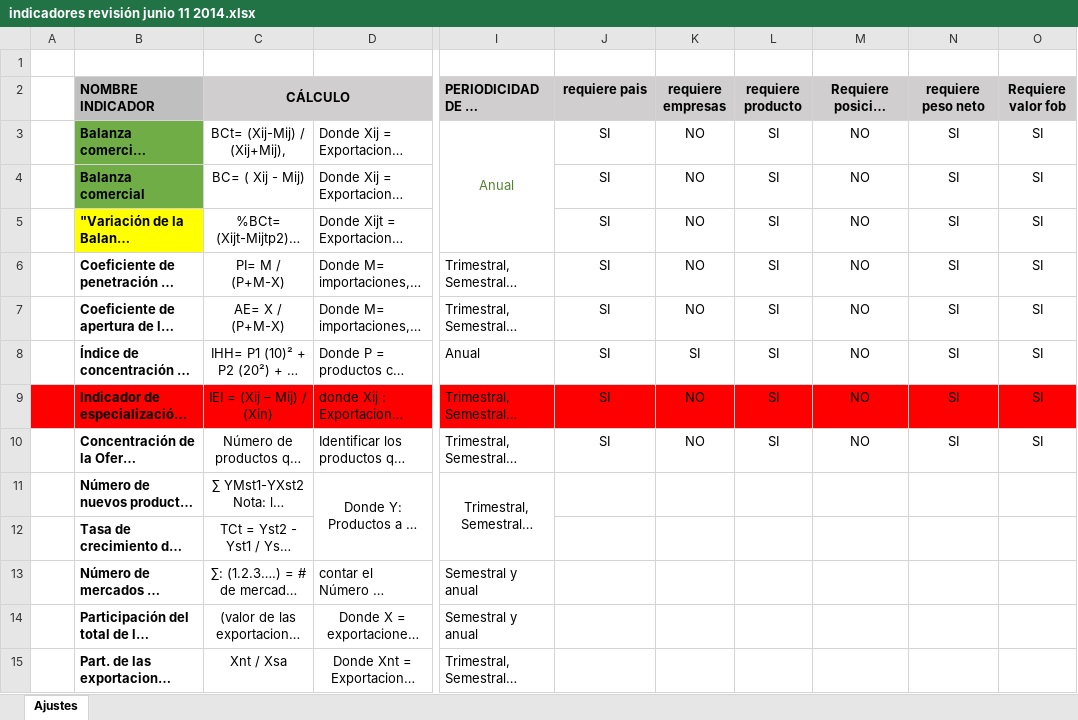
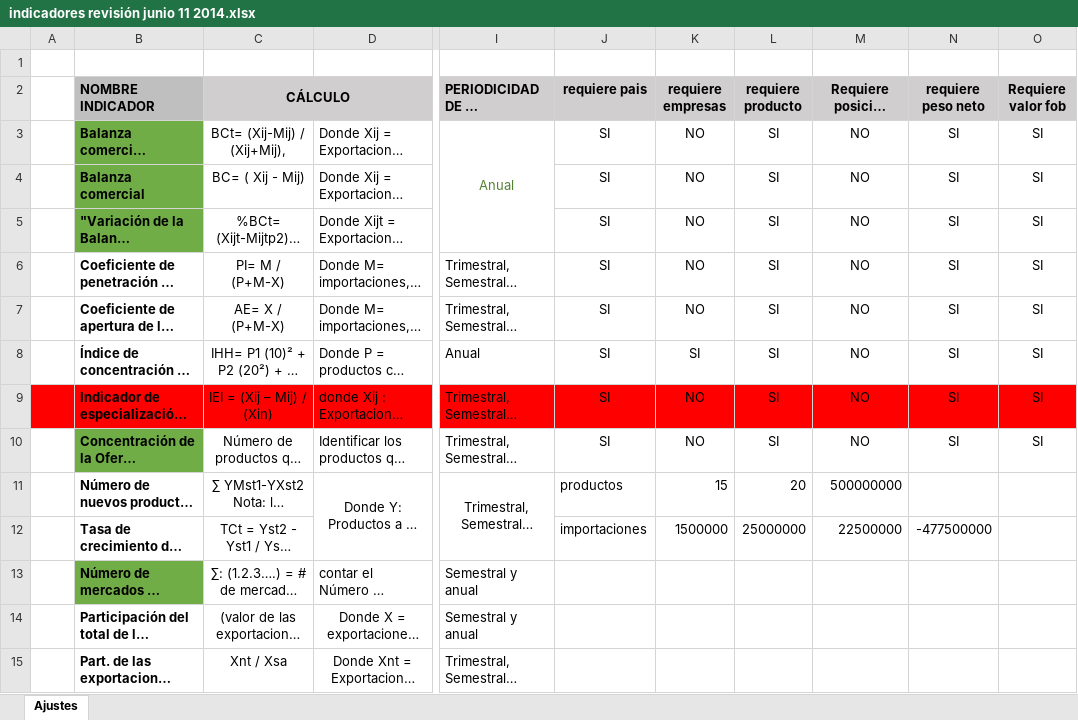
Before and after one commit to fsiatama/CCI, an Excel workbook: Documentacion/indicadores revisión junio 11 2014.xlsx, sheet Ajustes, drawn as a sheet; only a part is shown, gaps mark what is left out; long unchanged cells end in …; values as stored, in another font and other column widths than the file's, no borders; charts and pictures not drawn; the diff names each change by its address in the sheet, - before the commit and + after, or states it on an @@ line.

```diff
--- a/Documentacion/indicadores revisión junio 11 2014.xlsx (sheet Ajustes)
+++ b/Documentacion/indicadores revisión junio 11 2014.xlsx (sheet Ajustes)
-B5 fill: #FFFF00
+B5 fill: #70AD47
-B10 fill: none
+B10 fill: #70AD47
-J11 (requiere pais): (empty)
+J11 (requiere pais): productos
-K11 (requiere empresas): (empty)
+K11 (requiere empresas): 15
-L11 (requiere producto): (empty)
+L11 (requiere producto): 20
-M11 (Requiere posicion completa): (empty)
+M11 (Requiere posicion completa): 500000000
-J12 (requiere pais): (empty)
+J12 (requiere pais): importaciones
-K12 (requiere empresas): (empty)
+K12 (requiere empresas): 1500000
-L12 (requiere producto): (empty)
+L12 (requiere producto): 25000000
-M12 (Requiere posicion completa): (empty)
+M12 (Requiere posicion completa): 22500000
-N12 (requiere peso neto): (empty)
+N12 (requiere peso neto): -477500000
-B13 fill: none
+B13 fill: #70AD47
```
Also changed, not shown: 21 other files.
